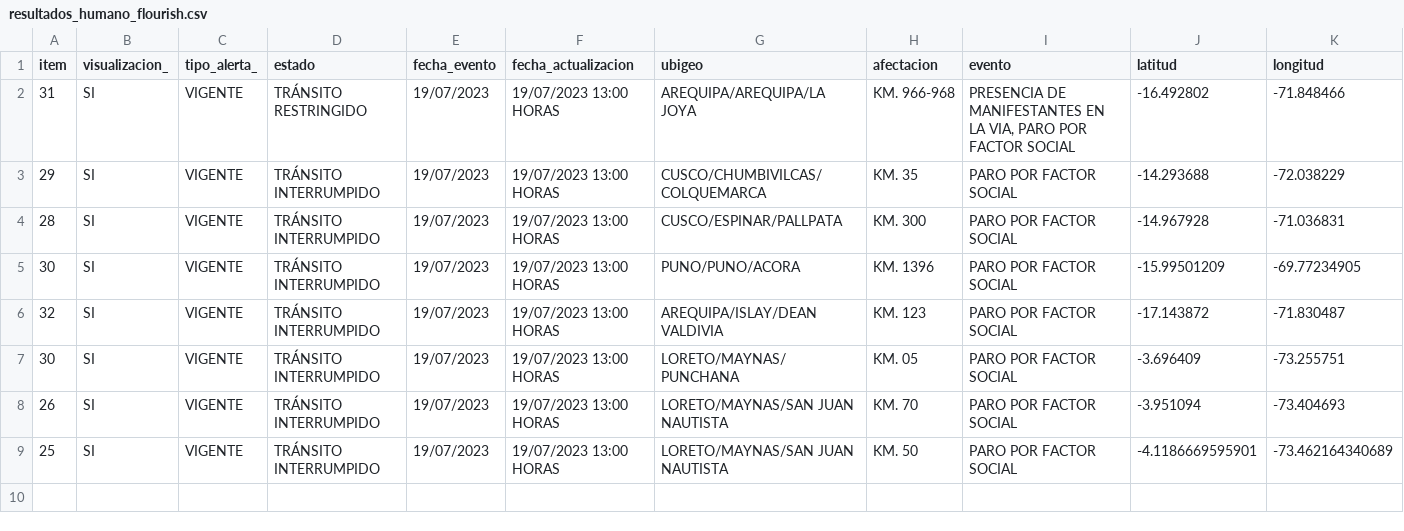
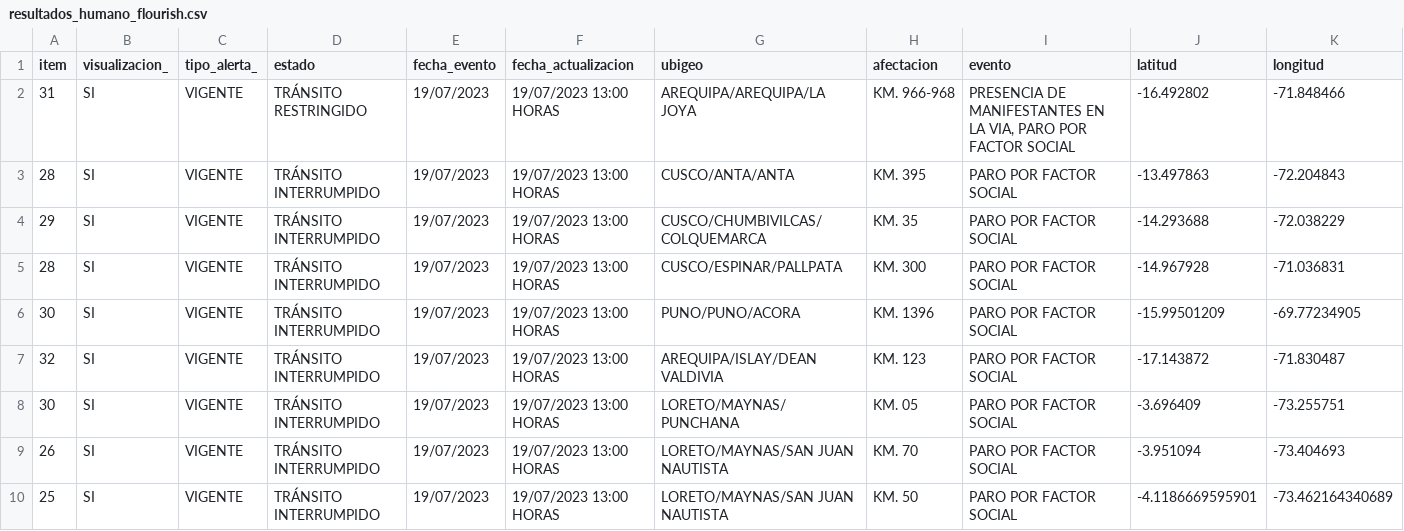
Before and after one commit to annaabsi/scraper-sutran, a CSV file: resultados_flourish/resultados_humano_flourish.csv, drawn as a sheet; only a part is shown; rows hold the shown columns only; the diff names each change by its address in the sheet, - before the commit and + after, or states it on an @@ line.

```diff
--- a/resultados_flourish/resultados_humano_flourish.csv
+++ b/resultados_flourish/resultados_humano_flourish.csv
+row 3: 28 | SI | VIGENTE | TRÁNSITO INTERRUMPIDO | 19/07/2023 | 19/07/2023 13:00 HORAS | CUSCO/ANTA/ANTA | KM. 395 | PARO POR FACTOR SOCIAL | -13.497863 | -72.204843
```
Also changed, not shown: 1 other file.
